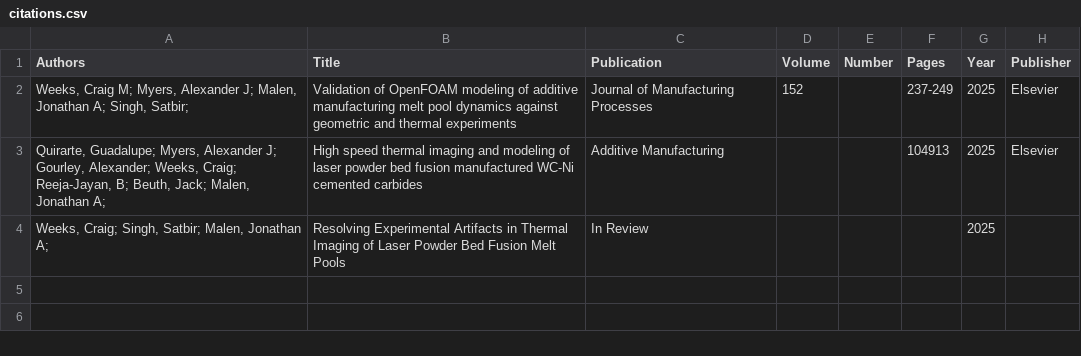
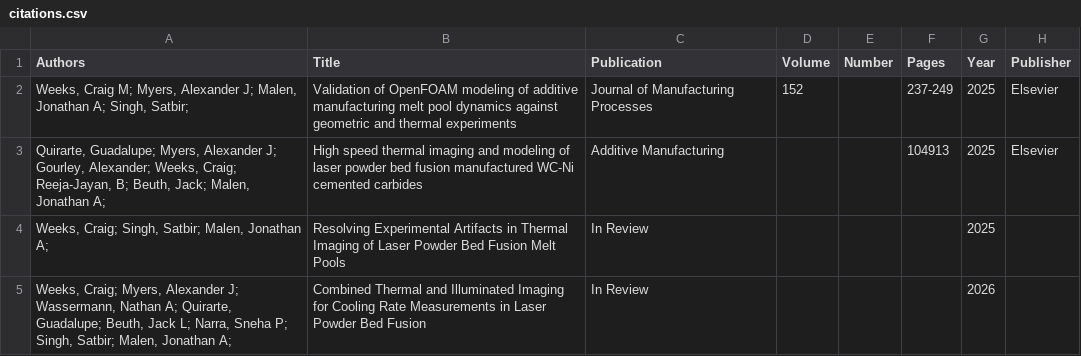
Before and after one commit to craigweeks99/craigweeks99.github.io, a CSV file: _data/citations.csv, drawn as a sheet; the diff names each change by its address in the sheet, - before the commit and + after, or states it on an @@ line.

Commit message:
Updated publications

```diff
--- a/_data/citations.csv
+++ b/_data/citations.csv
+row 5: Weeks, Craig; Myers, Alexander J; Wassermann, Nathan A; Quirarte, Guadalupe; Beuth, Jack L; Narra, Sneha P; Singh, Satbir; Malen, Jonathan A; | Combined Thermal and Illuminated Imaging for Cooling Rate Measurements in Laser Powder Bed Fusion | In Review |  |  |  | 2026
```
